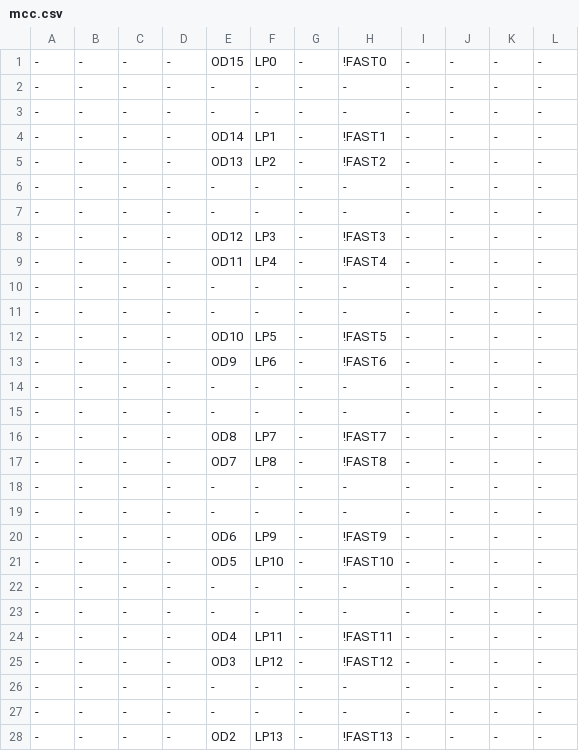
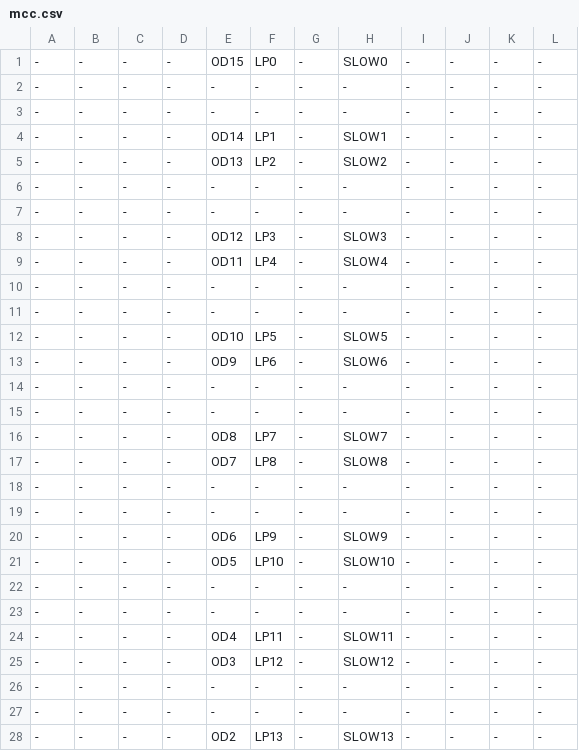
Before and after one commit to ikle/plastique, a CSV file: fuzzer/db/atmel/f1502/mcc.csv, drawn as a sheet; only a part is shown; the diff covers the shown part only.

Commit message:
ATF1502 slew rate fuzzer: rename control bit, use inverted one

```diff
--- a/fuzzer/db/atmel/f1502/mcc.csv
+++ b/fuzzer/db/atmel/f1502/mcc.csv
@@ -1,28 +1,28 @@
--,-,-,-,OD15,LP0,-,!FAST0,-,-,-,-
+-,-,-,-,OD15,LP0,-,SLOW0,-,-,-,-
 -,-,-,-,-,-,-,-,-,-,-,-
 -,-,-,-,-,-,-,-,-,-,-,-
--,-,-,-,OD14,LP1,-,!FAST1,-,-,-,-
--,-,-,-,OD13,LP2,-,!FAST2,-,-,-,-
+-,-,-,-,OD14,LP1,-,SLOW1,-,-,-,-
+-,-,-,-,OD13,LP2,-,SLOW2,-,-,-,-
 -,-,-,-,-,-,-,-,-,-,-,-
 -,-,-,-,-,-,-,-,-,-,-,-
--,-,-,-,OD12,LP3,-,!FAST3,-,-,-,-
--,-,-,-,OD11,LP4,-,!FAST4,-,-,-,-
+-,-,-,-,OD12,LP3,-,SLOW3,-,-,-,-
+-,-,-,-,OD11,LP4,-,SLOW4,-,-,-,-
 -,-,-,-,-,-,-,-,-,-,-,-
 -,-,-,-,-,-,-,-,-,-,-,-
--,-,-,-,OD10,LP5,-,!FAST5,-,-,-,-
--,-,-,-,OD9,LP6,-,!FAST6,-,-,-,-
+-,-,-,-,OD10,LP5,-,SLOW5,-,-,-,-
+-,-,-,-,OD9,LP6,-,SLOW6,-,-,-,-
 -,-,-,-,-,-,-,-,-,-,-,-
 -,-,-,-,-,-,-,-,-,-,-,-
--,-,-,-,OD8,LP7,-,!FAST7,-,-,-,-
--,-,-,-,OD7,LP8,-,!FAST8,-,-,-,-
+-,-,-,-,OD8,LP7,-,SLOW7,-,-,-,-
+-,-,-,-,OD7,LP8,-,SLOW8,-,-,-,-
 -,-,-,-,-,-,-,-,-,-,-,-
 -,-,-,-,-,-,-,-,-,-,-,-
--,-,-,-,OD6,LP9,-,!FAST9,-,-,-,-
--,-,-,-,OD5,LP10,-,!FAST10,-,-,-,-
+-,-,-,-,OD6,LP9,-,SLOW9,-,-,-,-
+-,-,-,-,OD5,LP10,-,SLOW10,-,-,-,-
 -,-,-,-,-,-,-,-,-,-,-,-
 -,-,-,-,-,-,-,-,-,-,-,-
--,-,-,-,OD4,LP11,-,!FAST11,-,-,-,-
--,-,-,-,OD3,LP12,-,!FAST12,-,-,-,-
+-,-,-,-,OD4,LP11,-,SLOW11,-,-,-,-
+-,-,-,-,OD3,LP12,-,SLOW12,-,-,-,-
 -,-,-,-,-,-,-,-,-,-,-,-
 -,-,-,-,-,-,-,-,-,-,-,-
--,-,-,-,OD2,LP13,-,!FAST13,-,-,-,-
+-,-,-,-,OD2,LP13,-,SLOW13,-,-,-,-
```
Also changed, not shown: 2 edited cells elsewhere in this file, 1 other file.
